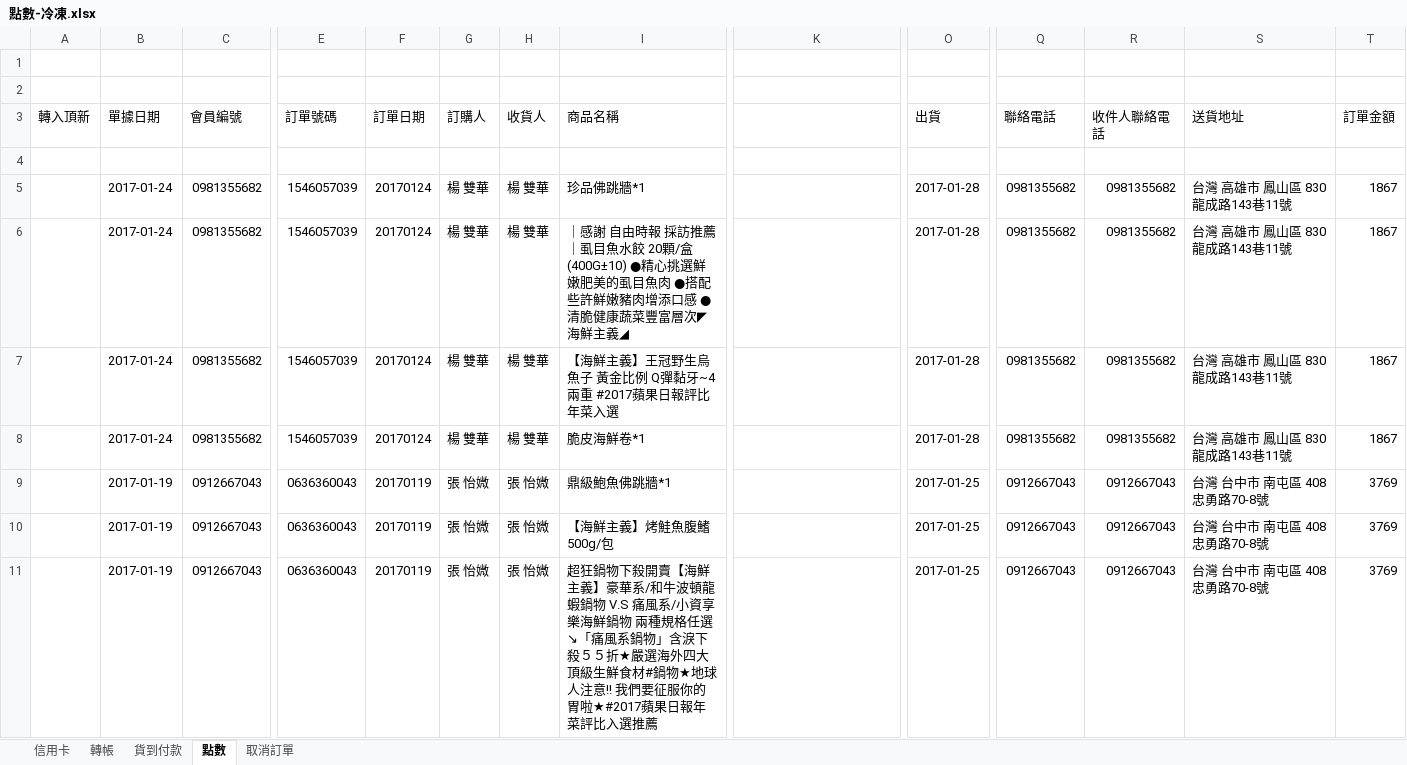
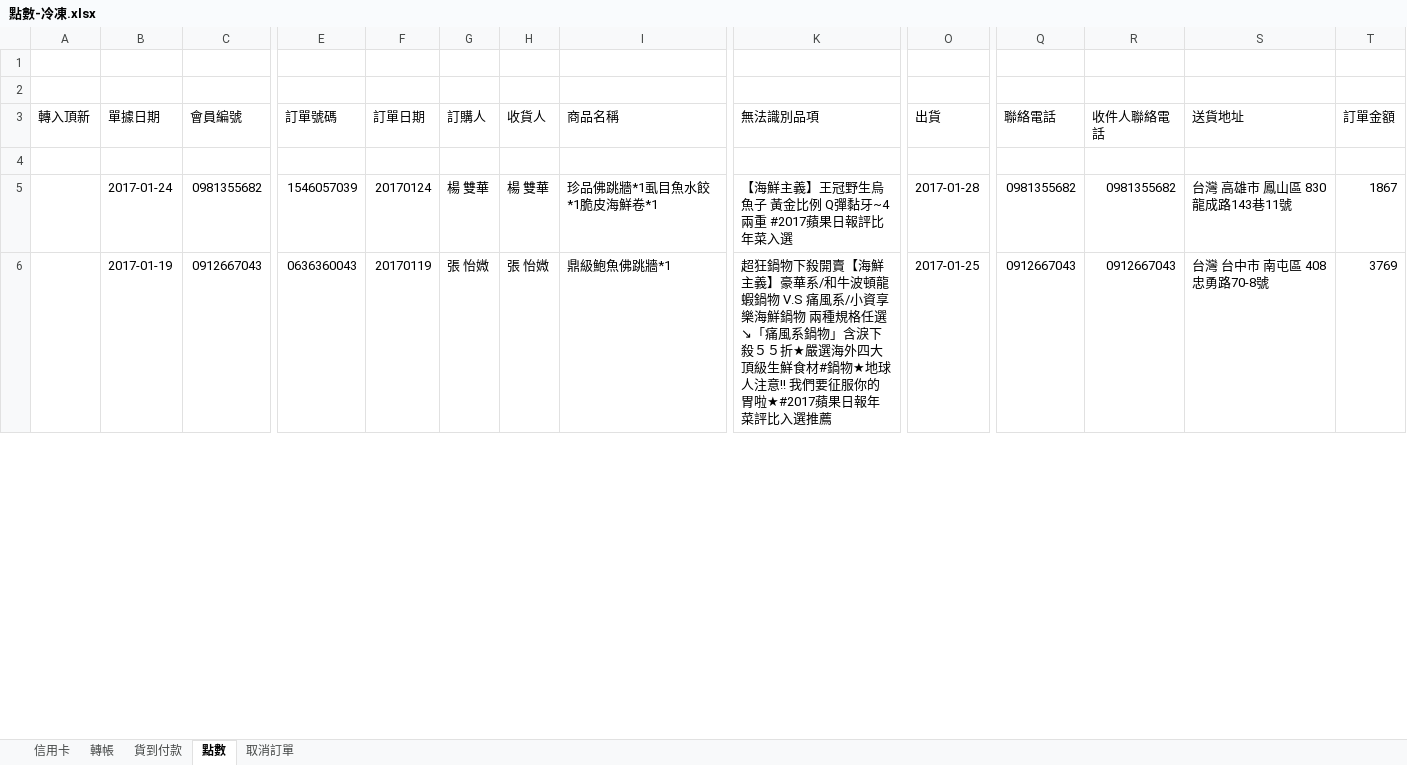
Before and after one commit to shtsai/Purchase-Order-Consolidation, an Excel workbook: 點數-冷凍.xlsx, sheet 點數, drawn as a sheet; only a part is shown, gaps mark what is left out; values as stored, in another font and other column widths than the file's, no cell formats; removed rows and columns are numbered as before the commit, all else as after; rows hold the shown columns only; the diff covers the shown part only; the diff names each change by its address in the sheet, - before the commit and + after, or states it on an @@ line.

```diff
--- a/點數-冷凍.xlsx (sheet 點數)
+++ b/點數-冷凍.xlsx (sheet 點數)
-K3: (empty)
+K3: 無法識別品項
-I5 (商品名稱): 珍品佛跳牆*1
+I5 (商品名稱): 珍品佛跳牆*1虱目魚水餃*1脆皮海鮮卷*1
-K5 (無法識別品項): (empty)
+K5 (無法識別品項): 【海鮮主義】王冠野生烏魚子 黃金比例 Q彈黏牙~4兩重 #2017蘋果日報評比年菜入選
-row 6:  | 2017-01-24 | 0981355682 | 1546057039 | 20170124 | 楊 雙華 | 楊 雙華 | ｜感謝 自由時報 採訪推薦｜虱目魚水餃 20顆/盒(400G±10) ●精心挑選鮮嫩肥美的虱目魚肉 ●搭配些許鮮嫩豬肉增添口感 ●清脆健康蔬菜豐富層次◤海鮮主義◢ |  | 2017-01-28 | 0981355682 | 0981355682 | 台灣 高雄市 鳳山區 830 龍成路143巷11號 | 1867
-row 7:  | 2017-01-24 | 0981355682 | 1546057039 | 20170124 | 楊 雙華 | 楊 雙華 | 【海鮮主義】王冠野生烏魚子 黃金比例 Q彈黏牙~4兩重 #2017蘋果日報評比年菜入選 |  | 2017-01-28 | 0981355682 | 0981355682 | 台灣 高雄市 鳳山區 830 龍成路143巷11號 | 1867
-row 8:  | 2017-01-24 | 0981355682 | 1546057039 | 20170124 | 楊 雙華 | 楊 雙華 | 脆皮海鮮卷*1 |  | 2017-01-28 | 0981355682 | 0981355682 | 台灣 高雄市 鳳山區 830 龍成路143巷11號 | 1867
-K6 (無法識別品項): (empty)
+K6 (無法識別品項): 超狂鍋物下殺開賣【海鮮主義】豪華系/和牛波頓龍蝦鍋物 V.S 痛風系/小資享樂海鮮鍋物 兩種規格任選↘「痛風系鍋物」含淚下殺５５折★嚴選海外四大頂級生鮮食材#鍋物★地球人注意!! 我們要征服你的胃啦★#2017蘋果日報年菜評比入選推薦
-row 10:  | 2017-01-19 | 0912667043 | 0636360043 | 20170119 | 張 怡媺 | 張 怡媺 | 【海鮮主義】烤鮭魚腹鰭 500g/包 |  | 2017-01-25 | 0912667043 | 0912667043 | 台灣 台中市 南屯區 408 忠勇路70-8號 | 3769
-row 11:  | 2017-01-19 | 0912667043 | 0636360043 | 20170119 | 張 怡媺 | 張 怡媺 | 超狂鍋物下殺開賣【海鮮主義】豪華系/和牛波頓龍蝦鍋物 V.S 痛風系/小資享樂海鮮鍋物 兩種規格任選↘「痛風系鍋物」含淚下殺５５折★嚴選海外四大頂級生鮮食材#鍋物★地球人注意!! 我們要征服你的胃啦★#2017蘋果日報年菜評比入選推薦 |  | 2017-01-25 | 0912667043 | 0912667043 | 台灣 台中市 南屯區 408 忠勇路70-8號 | 3769
```
Also changed, not shown: 18 removed rows and 33 edited cells elsewhere in this sheet, sheet 信用卡, sheet 轉帳, sheet 貨到付款, sheet 取消訂單, cell formats, 點數-常溫.xlsx, 1 other file.
